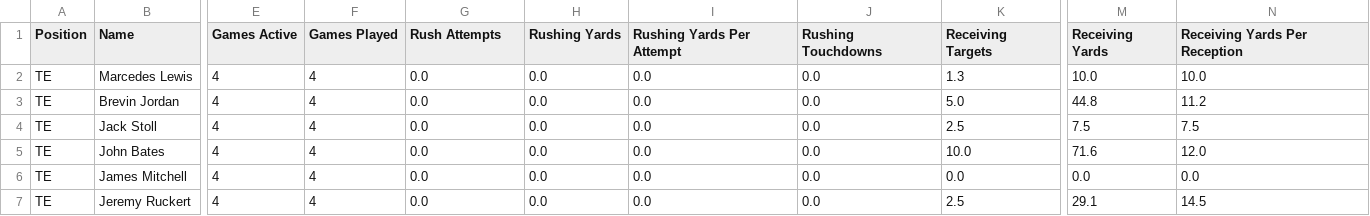
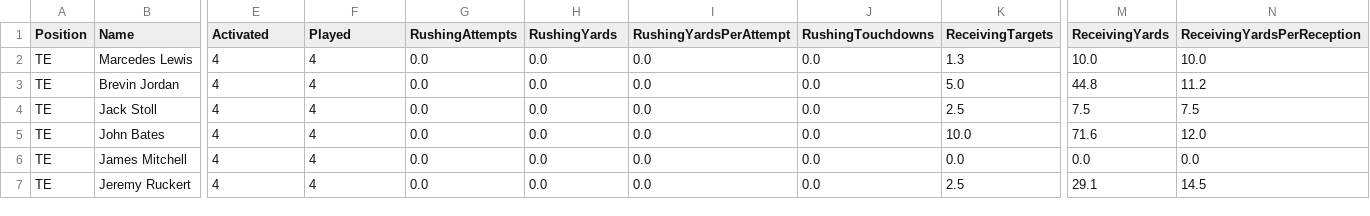
Before and after one commit to Fpolus/group-3-project, a CSV file: resources/te_stats.csv, drawn as a sheet; only a part is shown, gaps mark what is left out; the diff covers the shown part only; the diff names each change by its address in the sheet, - before the commit and + after, or states it on an @@ line.

```diff
--- a/resources/te_stats.csv
+++ b/resources/te_stats.csv
-E1: Games Active
+E1: Activated
-F1: Games Played
+F1: Played
-G1: Rush Attempts
+G1: RushingAttempts
-H1: Rushing Yards
+H1: RushingYards
-I1: Rushing Yards Per Attempt
+I1: RushingYardsPerAttempt
-J1: Rushing Touchdowns
+J1: RushingTouchdowns
-K1: Receiving Targets
+K1: ReceivingTargets
-M1: Receiving Yards
+M1: ReceivingYards
-N1: Receiving Yards Per Reception
+N1: ReceivingYardsPerReception
```
Also changed, not shown: 4 edited cells elsewhere in this file, resources/dl_stats.csv, resources/k_stats.csv, 14 other files.
